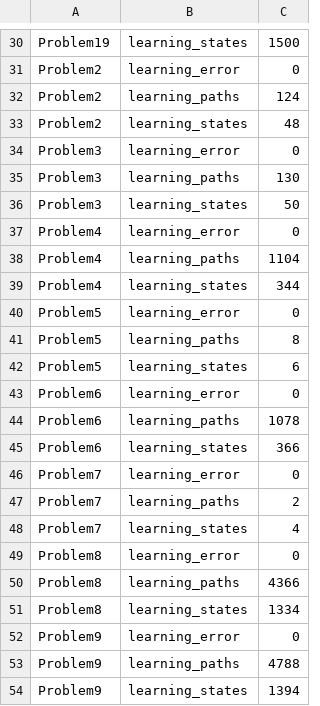
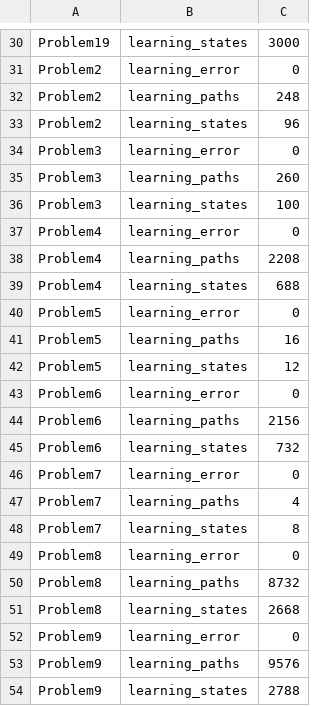
Before and after one commit to MartijnVermeulen96/CS4110_FinalLab, a CSV file: CombinedLearningFuzzing/output.csv, drawn as a sheet; only a part is shown, gaps mark what is left out; the diff covers the shown part only; the diff names each change by its address in the sheet, - before the commit and + after, or states it on an @@ line.

```diff
--- a/CombinedLearningFuzzing/output.csv
+++ b/CombinedLearningFuzzing/output.csv
-C30: 1500
+C30: 3000
-C32: 124
+C32: 248
-C33: 48
+C33: 96
-C35: 130
+C35: 260
-C36: 50
+C36: 100
-C38: 1104
+C38: 2208
-C39: 344
+C39: 688
-C41: 8
+C41: 16
-C42: 6
+C42: 12
-C44: 1078
+C44: 2156
-C45: 366
+C45: 732
-C47: 2
+C47: 4
-C48: 4
+C48: 8
-C50: 4366
+C50: 8732
-C51: 1334
+C51: 2668
-C53: 4788
+C53: 9576
-C54: 1394
+C54: 2788
```
Also changed, not shown: 27 edited cells elsewhere in this file, 2 other files.
